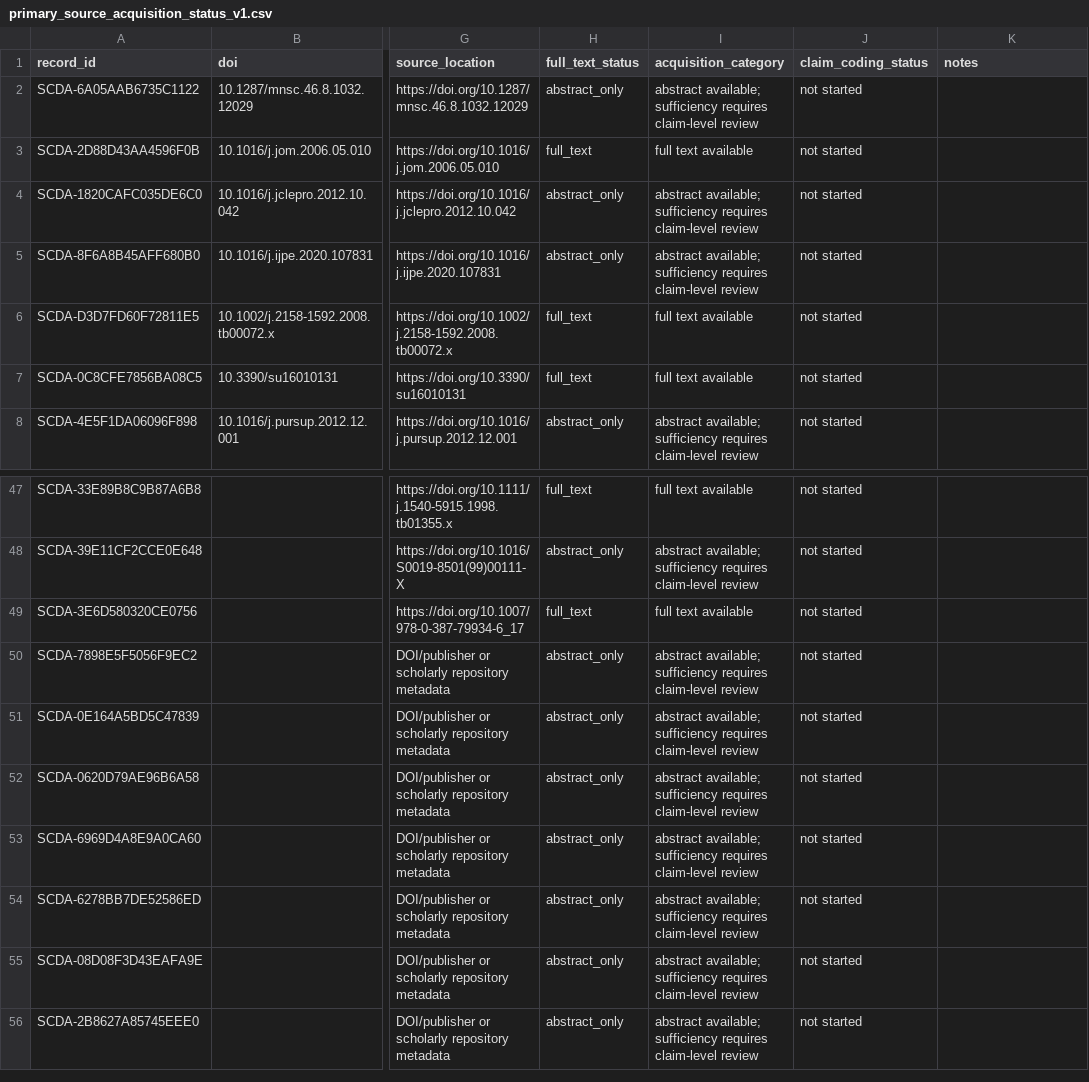
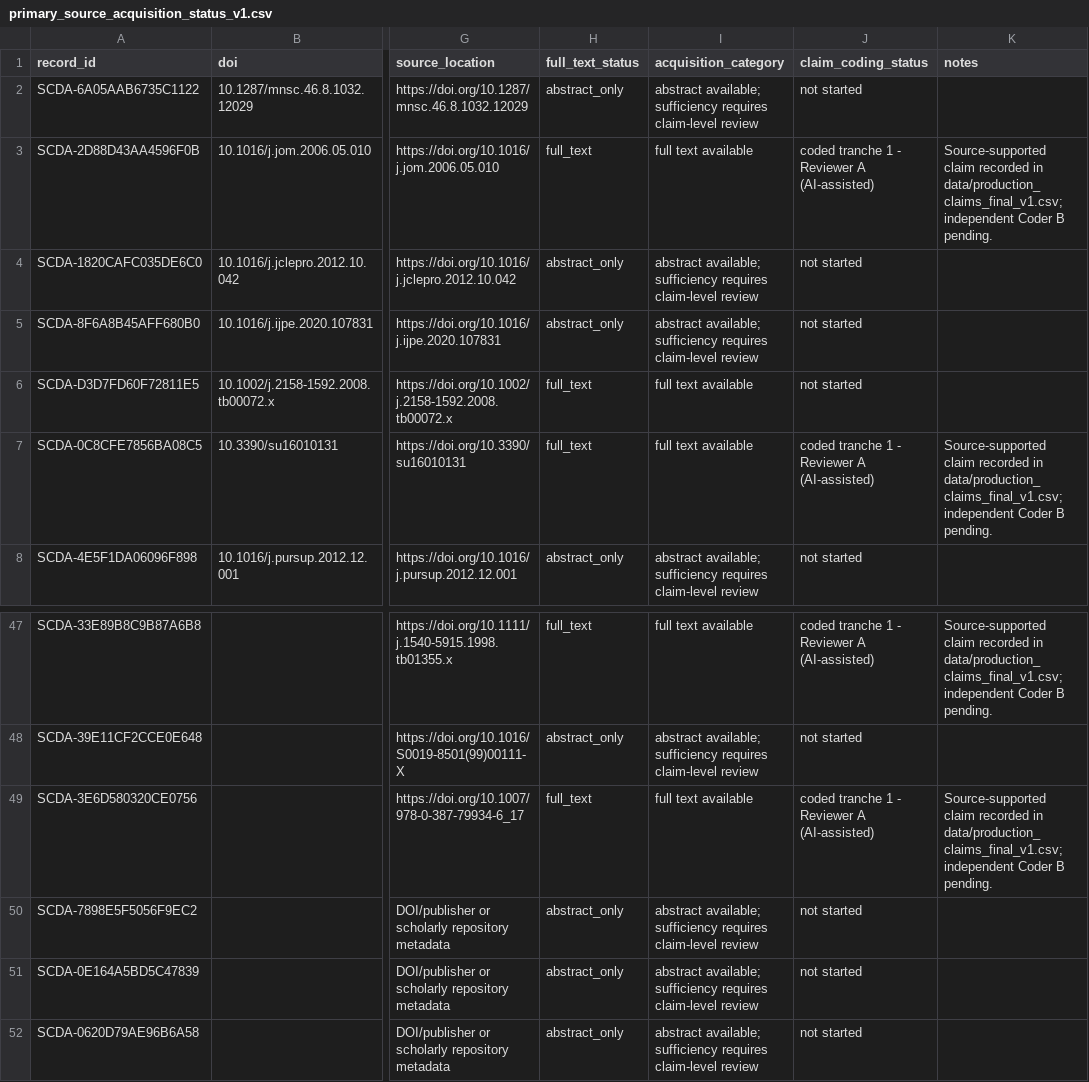
Before and after one commit to Arithmetic-Power-Geometry/Supply-Chain-Decision-Architecture, a CSV file: data/frozen/primary_source_acquisition_status_v1.csv, drawn as a sheet; only a part is shown, gaps mark what is left out; the shorter side is filled out with more unchanged rows; the diff covers the shown part only; the diff names each change by its address in the sheet, - before the commit and + after, or states it on an @@ line.

Commit message:
Mark first production claim tranche coded

```diff
--- a/data/frozen/primary_source_acquisition_status_v1.csv
+++ b/data/frozen/primary_source_acquisition_status_v1.csv
-J3 (claim_coding_status): not started
+J3 (claim_coding_status): coded tranche 1 - Reviewer A (AI-assisted)
-K3 (notes): (empty)
+K3 (notes): Source-supported claim recorded in data/production_claims_final_v1.csv; independent Coder B pending.
-J7 (claim_coding_status): not started
+J7 (claim_coding_status): coded tranche 1 - Reviewer A (AI-assisted)
-K7 (notes): (empty)
+K7 (notes): Source-supported claim recorded in data/production_claims_final_v1.csv; independent Coder B pending.
-J47 (claim_coding_status): not started
+J47 (claim_coding_status): coded tranche 1 - Reviewer A (AI-assisted)
-K47 (notes): (empty)
+K47 (notes): Source-supported claim recorded in data/production_claims_final_v1.csv; independent Coder B pending.
-J49 (claim_coding_status): not started
+J49 (claim_coding_status): coded tranche 1 - Reviewer A (AI-assisted)
-K49 (notes): (empty)
+K49 (notes): Source-supported claim recorded in data/production_claims_final_v1.csv; independent Coder B pending.
```
Also changed, not shown: 22 edited cells elsewhere in this file.
